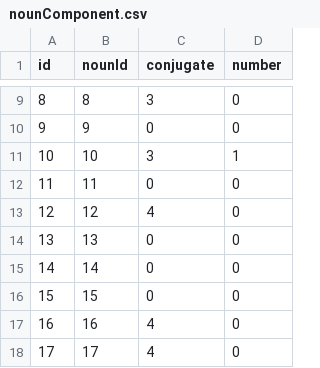
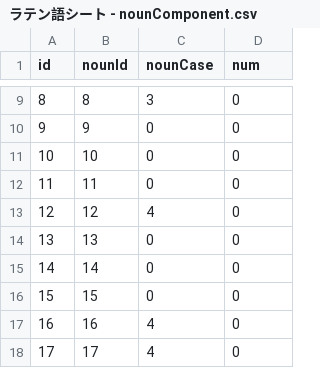
Before and after one commit to we-can-panic/latin, a CSV file: assets/ラテン語シート - nounComponent.csv (was assets/nounComponent.csv), drawn as a sheet; only a part is shown, gaps mark what is left out; the diff names each change by its address in the sheet, - before the commit and + after, or states it on an @@ line.

```diff
--- a/assets/nounComponent.csv
+++ b/assets/ラテン語シート - nounComponent.csv
-C1: conjugate
+C1: nounCase
-D1: number
+D1: num
-C11 (nounCase): 3
+C11 (nounCase): 0
-D11 (num): 1
+D11 (num): 0
```
Also changed, not shown: 44 other files.
